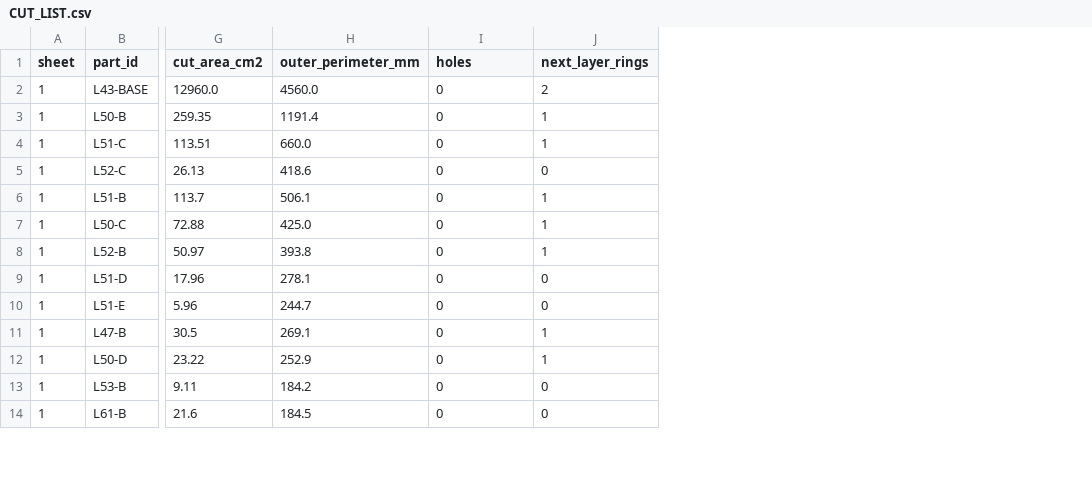
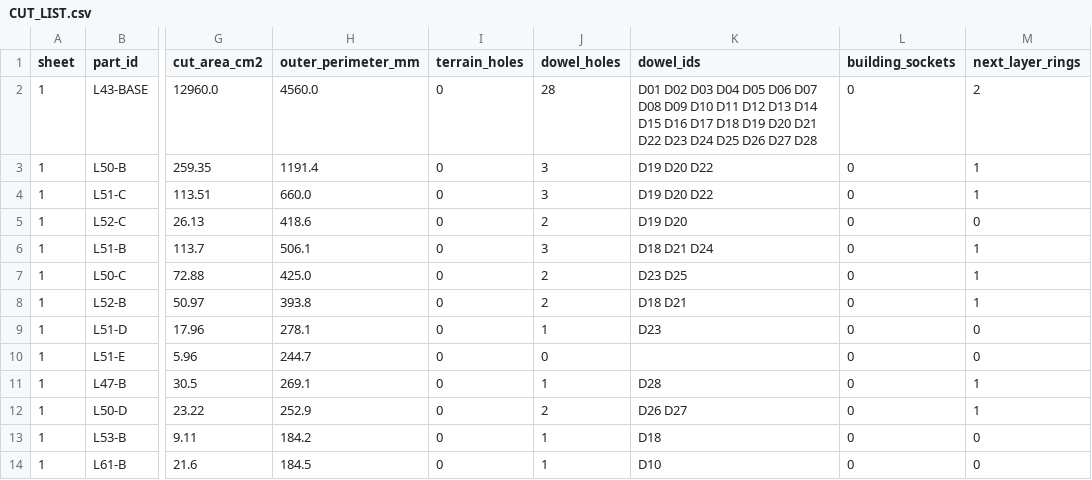
Before and after one commit to aadisaxenasoa24-art/Architecture-portfolio, a CSV file: cnc/output/CUT_LIST.csv, drawn as a sheet; only a part is shown, gaps mark what is left out; the diff names each change by its address in the sheet, - before the commit and + after, or states it on an @@ line.

```diff
--- a/cnc/output/CUT_LIST.csv
+++ b/cnc/output/CUT_LIST.csv
+column J (dowel_holes), rows 2-14: 28 | 3 | 3 | 2 | 3 | 2 | 2 | 1 | 0 | 1 | 2 | 1 | 1
+column K (dowel_ids), rows 2-14: D01 D02 D03 D04 D05 D06 D07 D08 D09 D10 D11 D12 D13 D14 D15 D16 D17 D18 D19 D20 D21 D22 D23 D24 D25 D26 D27 D28 | D19 D20 D22 | D19 D20 D22 | D19 D20 | D18 D21 D24 | D23 D25 | D18 D21 | D23 |  | D28 | D26 D27 | D18 | D10
+column L (building_sockets), rows 2-14: all 0
-I1: holes
+I1: terrain_holes
```
Also changed, not shown: 49 other files.
